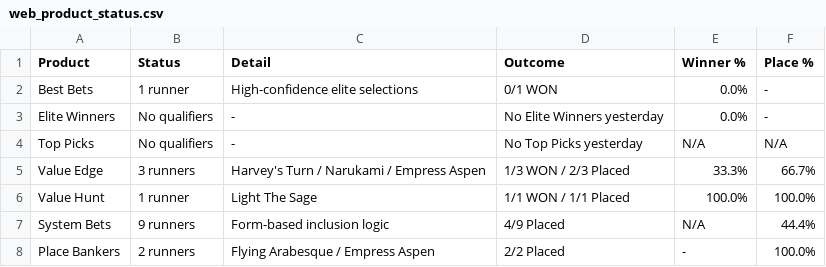
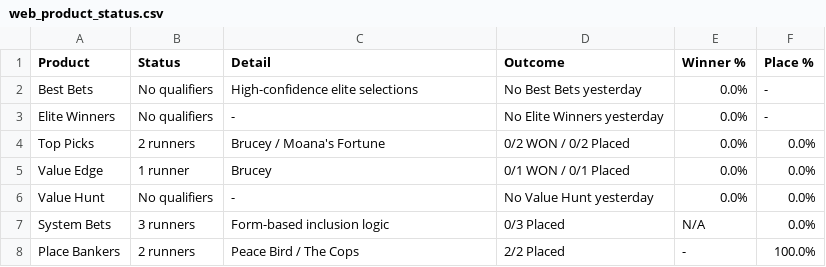
Before and after one commit to puntingiq/puntingiq-site, a CSV file: reports/latest/web_product_status.csv, drawn as a sheet.

```diff
--- a/reports/latest/web_product_status.csv
+++ b/reports/latest/web_product_status.csv
@@ -1,8 +1,8 @@
 Product,Status,Detail,Outcome,Winner %,Place %
-Best Bets,1 runner,High-confidence elite selections,0/1 WON,0.0%,-
+Best Bets,No qualifiers,High-confidence elite selections,No Best Bets yesterday,0.0%,-
 Elite Winners,No qualifiers,-,No Elite Winners yesterday,0.0%,-
-Top Picks,No qualifiers,-,No Top Picks yesterday,N/A,N/A
-Value Edge,3 runners,Harvey's Turn / Narukami / Empress Aspen,1/3 WON / 2/3 Placed,33.3%,66.7%
-Value Hunt,1 runner,Light The Sage,1/1 WON / 1/1 Placed,100.0%,100.0%
-System Bets,9 runners,Form-based inclusion logic,4/9 Placed,N/A,44.4%
-Place Bankers,2 runners,Flying Arabesque / Empress Aspen,2/2 Placed,-,100.0%
+Top Picks,2 runners,Brucey / Moana's Fortune,0/2 WON / 0/2 Placed,0.0%,0.0%
+Value Edge,1 runner,Brucey,0/1 WON / 0/1 Placed,0.0%,0.0%
+Value Hunt,No qualifiers,-,No Value Hunt yesterday,0.0%,0.0%
+System Bets,3 runners,Form-based inclusion logic,0/3 Placed,N/A,0.0%
+Place Bankers,2 runners,Peace Bird / The Cops,2/2 Placed,-,100.0%
```
Also changed, not shown: reports/latest/web_race_by_race_summary.csv, reports/latest/web_system_bets_results.csv, 21 other files.
